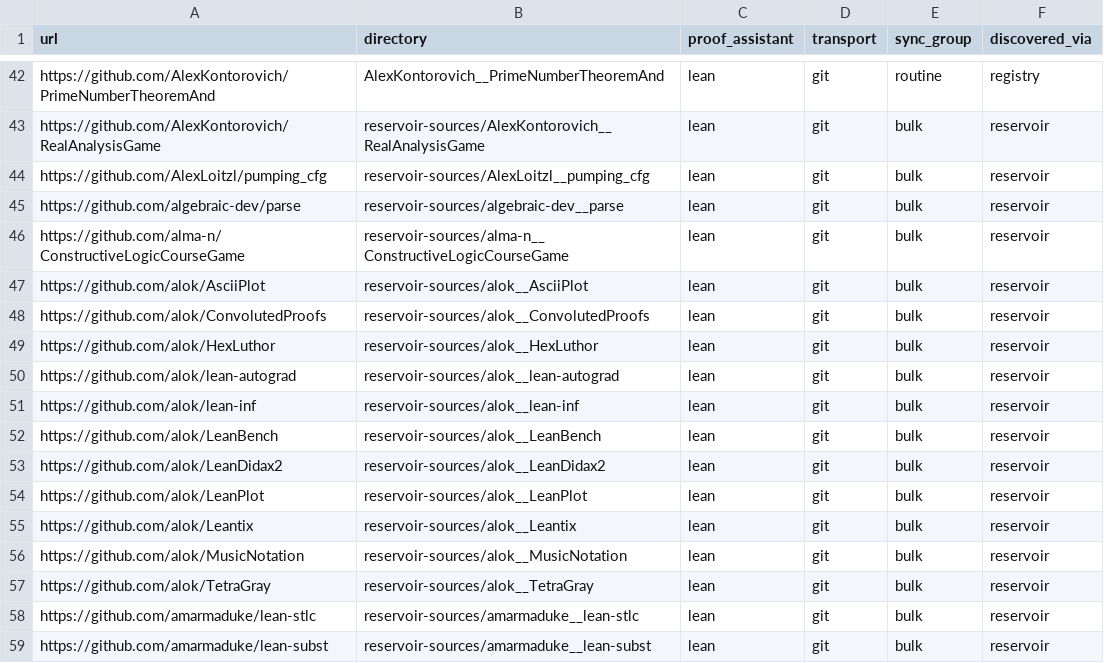
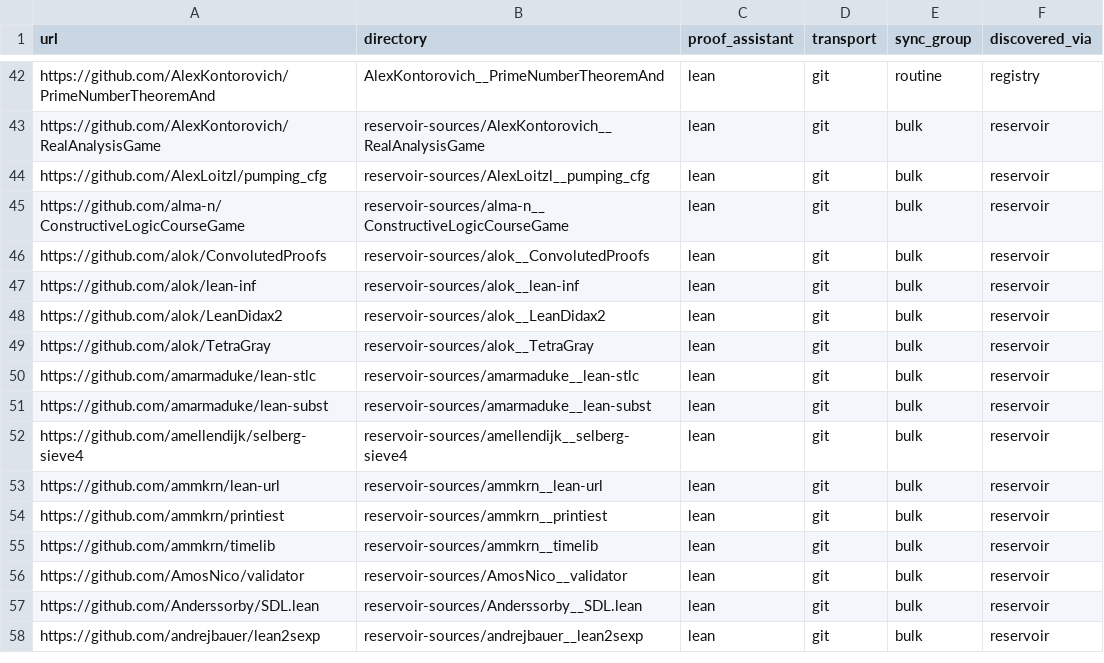
Before and after one commit to dzackgarza/formalization-corpus, a TSV file: sources.tsv, drawn as a sheet; only a part is shown, gaps mark what is left out; the shorter side is filled out with more unchanged rows.

```diff
--- a/sources.tsv
+++ b/sources.tsv
@@ -44,14 +44,6 @@ https://github.com/AlexKontorovich/RealAnalysisGame	reservoir-sources/AlexKontor
 https://github.com/AlexLoitzl/pumping_cfg	reservoir-sources/AlexLoitzl__pumping_cfg	lean	git	bulk	reservoir
-https://github.com/algebraic-dev/parse	reservoir-sources/algebraic-dev__parse	lean	git	bulk	reservoir
 https://github.com/alma-n/ConstructiveLogicCourseGame	reservoir-sources/alma-n__ConstructiveLogicCourseGame	lean	git	bulk	reservoir
-https://github.com/alok/AsciiPlot	reservoir-sources/alok__AsciiPlot	lean	git	bulk	reservoir
 https://github.com/alok/ConvolutedProofs	reservoir-sources/alok__ConvolutedProofs	lean	git	bulk	reservoir
-https://github.com/alok/HexLuthor	reservoir-sources/alok__HexLuthor	lean	git	bulk	reservoir
-https://github.com/alok/lean-autograd	reservoir-sources/alok__lean-autograd	lean	git	bulk	reservoir
 https://github.com/alok/lean-inf	reservoir-sources/alok__lean-inf	lean	git	bulk	reservoir
-https://github.com/alok/LeanBench	reservoir-sources/alok__LeanBench	lean	git	bulk	reservoir
 https://github.com/alok/LeanDidax2	reservoir-sources/alok__LeanDidax2	lean	git	bulk	reservoir
-https://github.com/alok/LeanPlot	reservoir-sources/alok__LeanPlot	lean	git	bulk	reservoir
-https://github.com/alok/Leantix	reservoir-sources/alok__Leantix	lean	git	bulk	reservoir
-https://github.com/alok/MusicNotation	reservoir-sources/alok__MusicNotation	lean	git	bulk	reservoir
 https://github.com/alok/TetraGray	reservoir-sources/alok__TetraGray	lean	git	bulk	reservoir
```
Also changed, not shown: descriptions.tsv, 19 other files.
